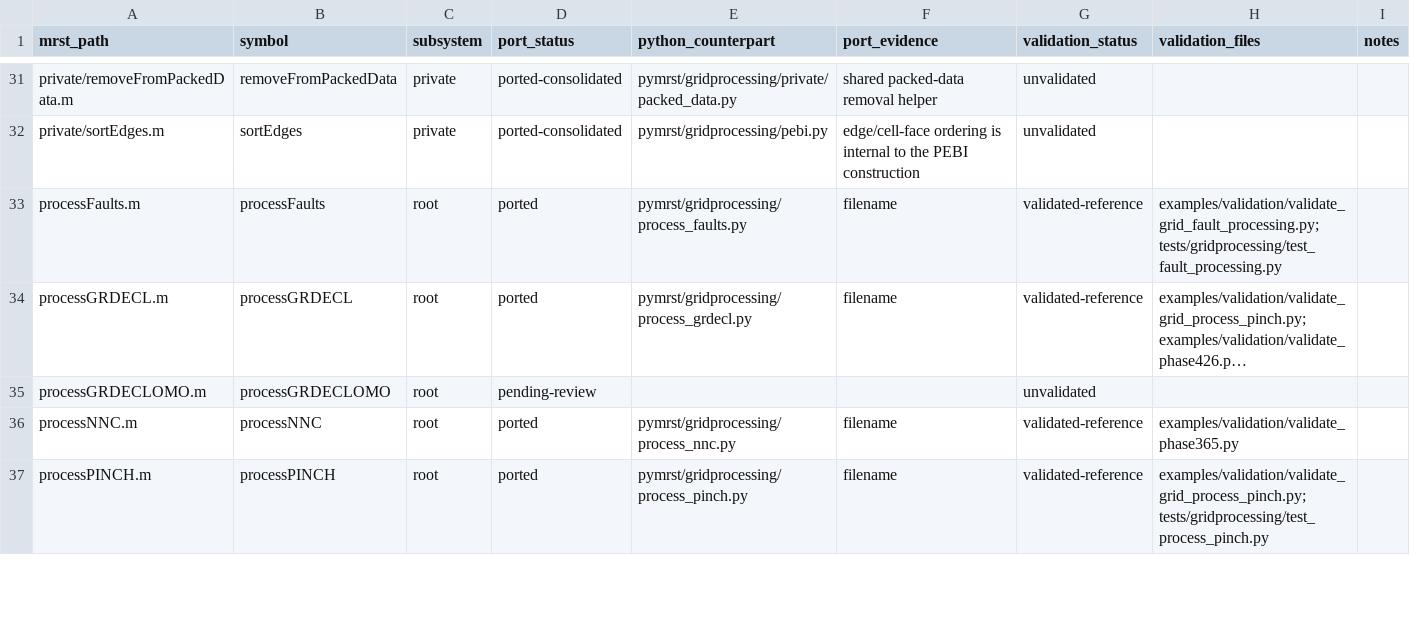
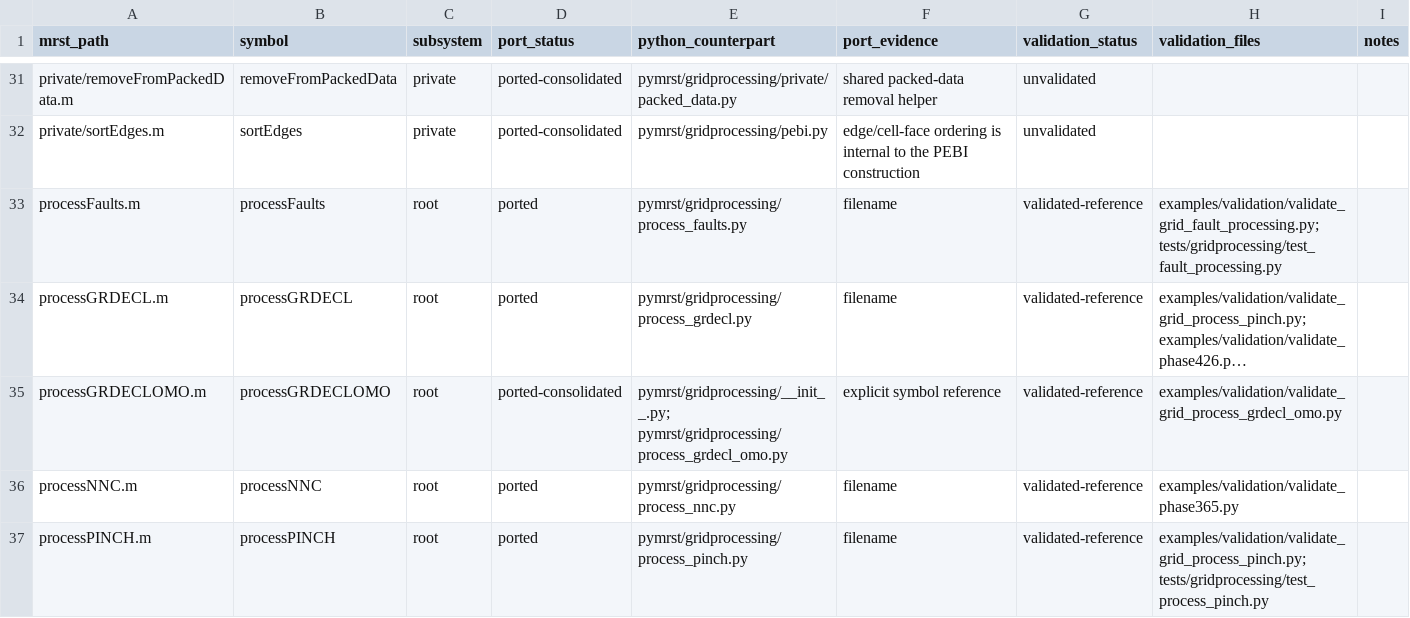
Before and after one commit to Neroogod/PyMRST, a CSV file: docs/gridprocessing/parity.csv, drawn as a sheet; only a part is shown, gaps mark what is left out; long unchanged cells end in …; the diff covers the shown part only; the diff names each change by its address in the sheet, - before the commit and + after, or states it on an @@ line.

Commit message:
complete public gridprocessing parity

```diff
--- a/docs/gridprocessing/parity.csv
+++ b/docs/gridprocessing/parity.csv
-D35 (port_status): pending-review
+D35 (port_status): ported-consolidated
-E35 (python_counterpart): (empty)
+E35 (python_counterpart): pymrst/gridprocessing/__init__.py; pymrst/gridprocessing/process_grdecl_omo.py
-F35 (port_evidence): (empty)
+F35 (port_evidence): explicit symbol reference
-G35 (validation_status): unvalidated
+G35 (validation_status): validated-reference
-H35 (validation_files): (empty)
+H35 (validation_files): examples/validation/validate_grid_process_grdecl_omo.py
```
Also changed, not shown: 6 edited cells elsewhere in this file, 14 other files.
